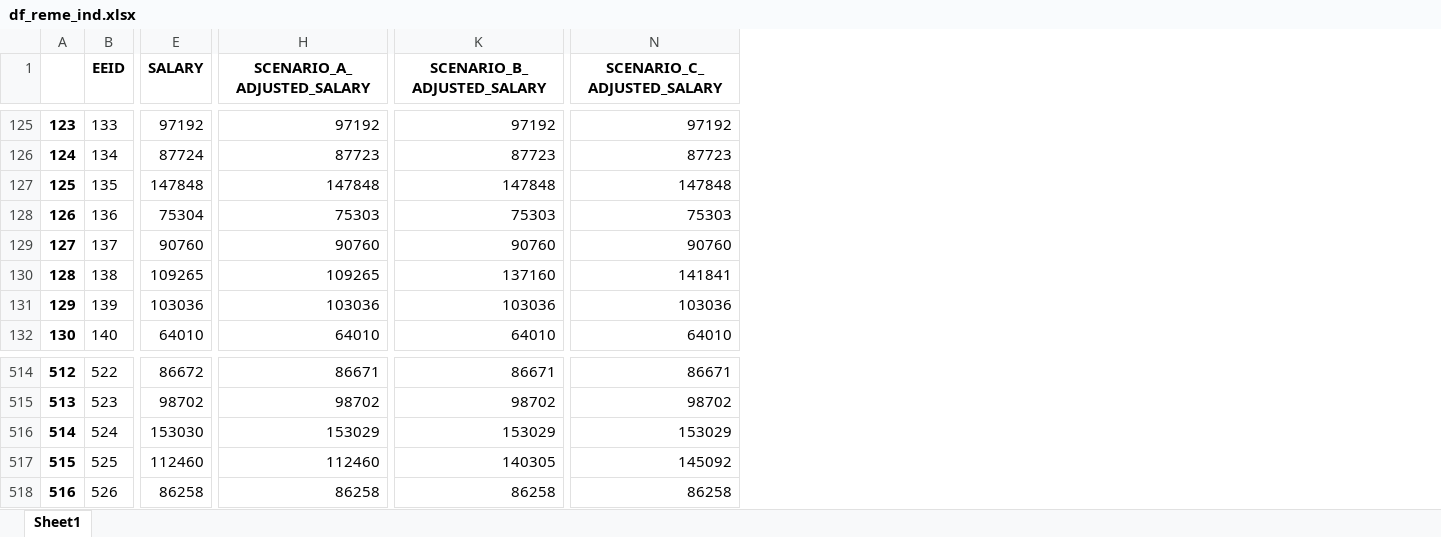
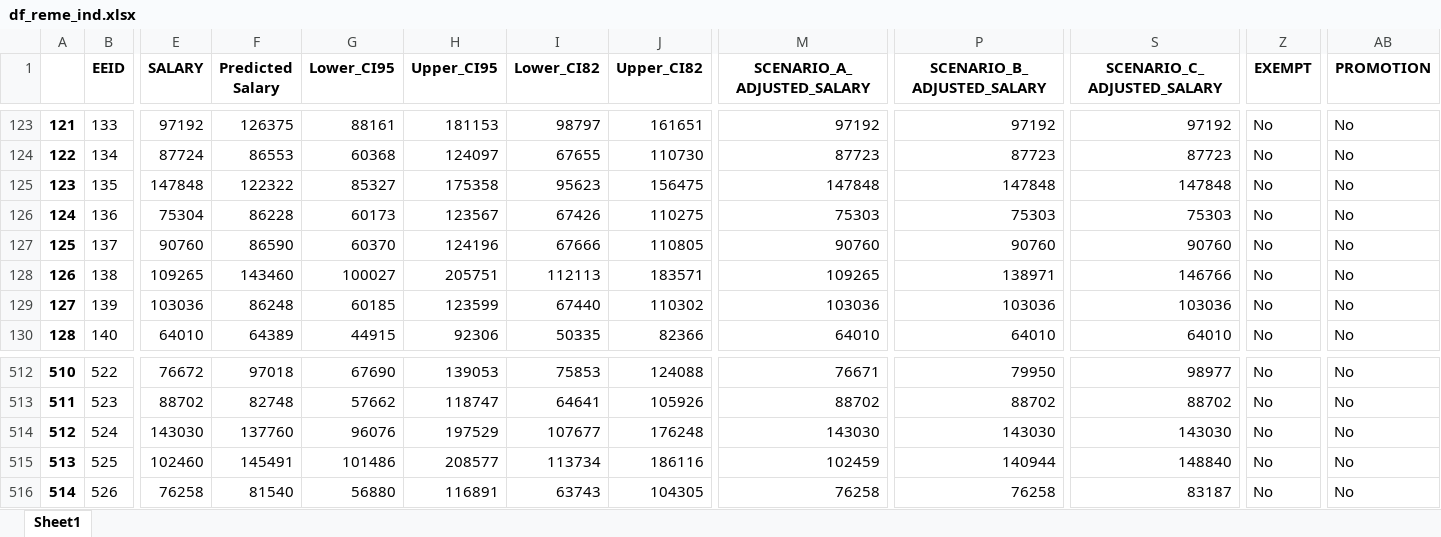
Before and after one commit to startupcode001/payequity, an Excel workbook: df_reme_ind.xlsx, sheet Sheet1, drawn as a sheet; only a part is shown, gaps mark what is left out; values as stored, in another font and other column widths than the file's, no borders; addresses are those after the commit; the diff covers the shown part only; the diff names each change by its address in the sheet, - before the commit and + after, or states it on an @@ line.

```diff
--- a/df_reme_ind.xlsx (sheet Sheet1)
+++ b/df_reme_ind.xlsx (sheet Sheet1)
+column F (Predicted Salary), rows 123-130: 126375 | 86553 | 122322 | 86228 | 86590 | 143460 | 86248 | 64389; rows 512-516: 97018 | 82748 | 137760 | 145491 | 81540
+column G (Lower_CI95), rows 123-130: 88161 | 60368 | 85327 | 60173 | 60370 | 100027 | 60185 | 44915; rows 512-516: 67690 | 57662 | 96076 | 101486 | 56880
+column H (Upper_CI95), rows 123-130: 181153 | 124097 | 175358 | 123567 | 124196 | 205751 | 123599 | 92306; rows 512-516: 139053 | 118747 | 197529 | 208577 | 116891
+column I (Lower_CI82), rows 123-130: 98797 | 67655 | 95623 | 67426 | 67666 | 112113 | 67440 | 50335; rows 512-516: 75853 | 64641 | 107677 | 113734 | 63743
+column J (Upper_CI82), rows 123-130: 161651 | 110730 | 156475 | 110275 | 110805 | 183571 | 110302 | 82366; rows 512-516: 124088 | 105926 | 176248 | 186116 | 104305
+column Z (EXEMPT), rows 123-130: all No; rows 512-516: all No
+column AB (PROMOTION), rows 123-130: all No; rows 512-516: all No
@@ column A renumbered from row 6 down @@
-P128 (SCENARIO_B_ADJUSTED_SALARY): 137160
+P128 (SCENARIO_B_ADJUSTED_SALARY): 138971
-S128 (SCENARIO_C_ADJUSTED_SALARY): 141841
+S128 (SCENARIO_C_ADJUSTED_SALARY): 146766
-E512 (SALARY): 86672
+E512 (SALARY): 76672
-M512 (SCENARIO_A_ADJUSTED_SALARY): 86671
+M512 (SCENARIO_A_ADJUSTED_SALARY): 76671
-P512 (SCENARIO_B_ADJUSTED_SALARY): 86671
+P512 (SCENARIO_B_ADJUSTED_SALARY): 79950
-S512 (SCENARIO_C_ADJUSTED_SALARY): 86671
+S512 (SCENARIO_C_ADJUSTED_SALARY): 98977
-E513 (SALARY): 98702
+E513 (SALARY): 88702
-M513 (SCENARIO_A_ADJUSTED_SALARY): 98702
+M513 (SCENARIO_A_ADJUSTED_SALARY): 88702
-P513 (SCENARIO_B_ADJUSTED_SALARY): 98702
+P513 (SCENARIO_B_ADJUSTED_SALARY): 88702
-S513 (SCENARIO_C_ADJUSTED_SALARY): 98702
+S513 (SCENARIO_C_ADJUSTED_SALARY): 88702
-E514 (SALARY): 153030
+E514 (SALARY): 143030
-M514 (SCENARIO_A_ADJUSTED_SALARY): 153029
+M514 (SCENARIO_A_ADJUSTED_SALARY): 143030
-P514 (SCENARIO_B_ADJUSTED_SALARY): 153029
+P514 (SCENARIO_B_ADJUSTED_SALARY): 143030
-S514 (SCENARIO_C_ADJUSTED_SALARY): 153029
+S514 (SCENARIO_C_ADJUSTED_SALARY): 143030
-E515 (SALARY): 112460
+E515 (SALARY): 102460
-M515 (SCENARIO_A_ADJUSTED_SALARY): 112460
+M515 (SCENARIO_A_ADJUSTED_SALARY): 102459
-P515 (SCENARIO_B_ADJUSTED_SALARY): 140305
+P515 (SCENARIO_B_ADJUSTED_SALARY): 140944
-S515 (SCENARIO_C_ADJUSTED_SALARY): 145092
+S515 (SCENARIO_C_ADJUSTED_SALARY): 148840
-E516 (SALARY): 86258
+E516 (SALARY): 76258
-M516 (SCENARIO_A_ADJUSTED_SALARY): 86258
+M516 (SCENARIO_A_ADJUSTED_SALARY): 76258
-P516 (SCENARIO_B_ADJUSTED_SALARY): 86258
+P516 (SCENARIO_B_ADJUSTED_SALARY): 76258
-S516 (SCENARIO_C_ADJUSTED_SALARY): 86258
+S516 (SCENARIO_C_ADJUSTED_SALARY): 83187
```
Also changed, not shown: 2 removed rows, 2 added columns and 1803 edited cells elsewhere in this sheet, df_C.xlsx, pv_budget_0_Asian.xlsx, 51 other files.
